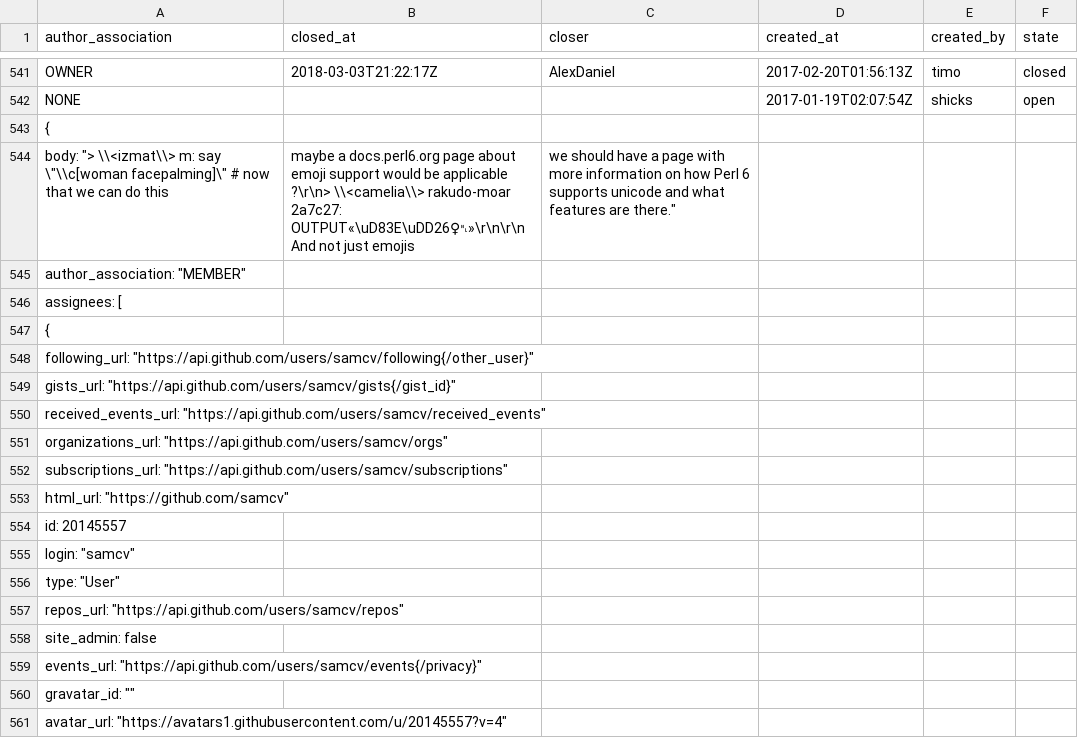
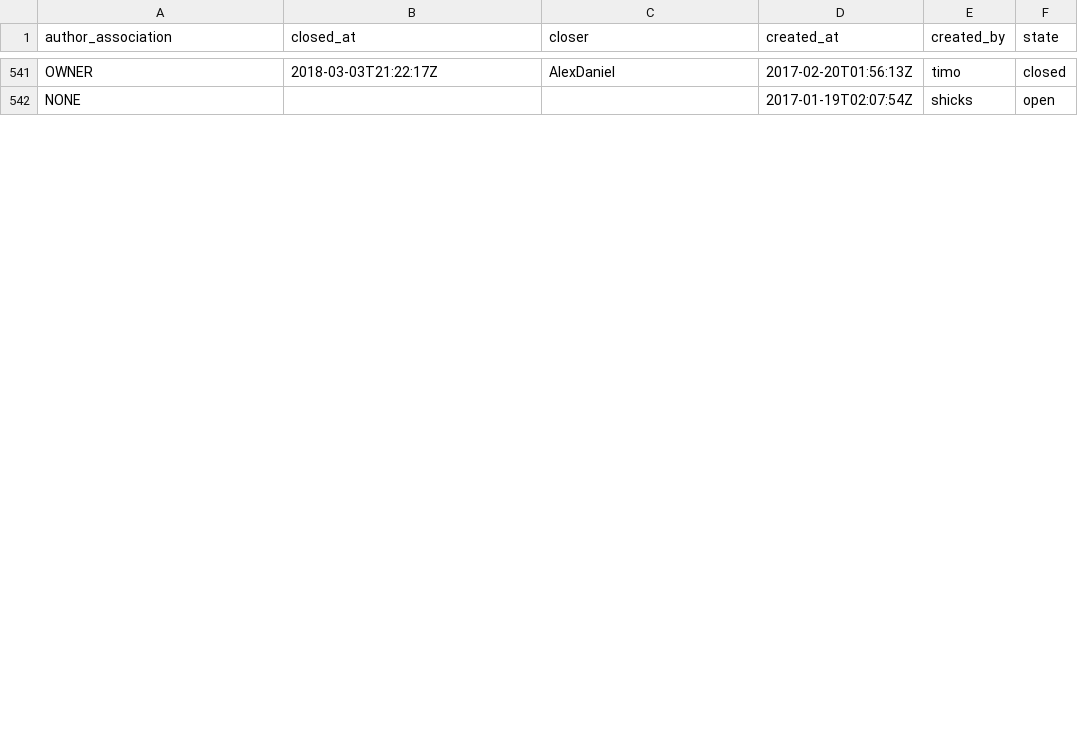
Before and after one commit to JJ/TPF-Grant, a CSV file: data/issues.csv, drawn as a sheet; only a part is shown, gaps mark what is left out; the diff covers the shown part only; the diff names each change by its address in the sheet, - before the commit and + after, or states it on an @@ line.

```diff
--- a/data/issues.csv
+++ b/data/issues.csv
-row 543: {
-row 544: body: "> \\<izmat\\> m: say \"\\c[woman facepalming]\" # now that we can do this | maybe a docs.perl6.org page about emoji support would be applicable ?\r\n> \\<camelia\\> rakudo-moar 2a7c27: OUTPUT«\uD83E\uDD26‍♀␤»\r\n\r\nAnd not just emojis | we should have a page with more information on how Perl 6 supports unicode and what features are there."
-row 545: author_association: "MEMBER"
-row 546: assignees: [
-row 547: {
-row 548: following_url: "https://api.github.com/users/samcv/following{/other_user}"
-row 549: gists_url: "https://api.github.com/users/samcv/gists{/gist_id}"
-row 550: received_events_url: "https://api.github.com/users/samcv/received_events"
-row 551: organizations_url: "https://api.github.com/users/samcv/orgs"
-row 552: subscriptions_url: "https://api.github.com/users/samcv/subscriptions"
-row 553: html_url: "https://github.com/samcv"
-row 554: id: 20145557
-row 555: login: "samcv"
-row 556: type: "User"
-row 557: repos_url: "https://api.github.com/users/samcv/repos"
-row 558: site_admin: false
-row 559: events_url: "https://api.github.com/users/samcv/events{/privacy}"
-row 560: gravatar_id: ""
-row 561: avatar_url: "https://avatars1.githubusercontent.com/u/20145557?v=4"
```
Also changed, not shown: 89 removed rows elsewhere in this file, 1 other file.
